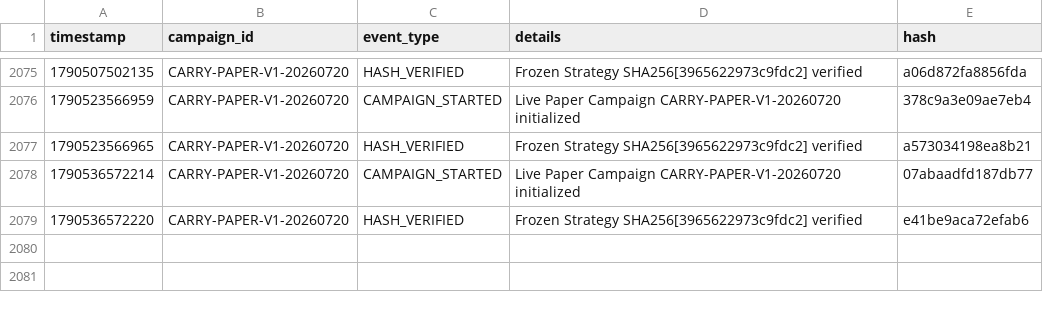
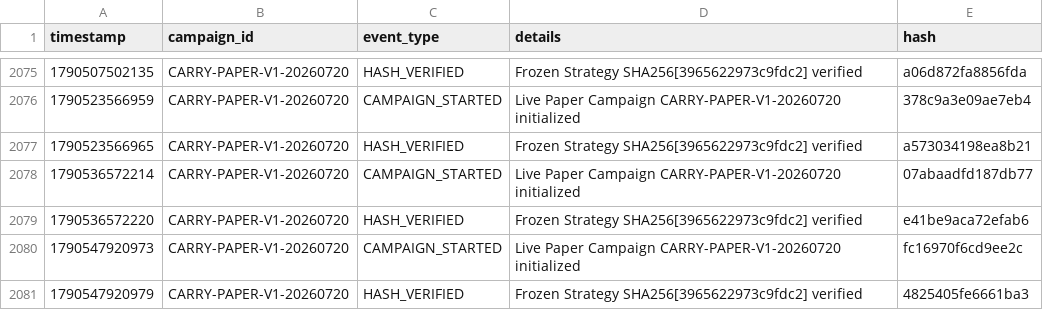
Before and after one commit to SaifAl-Sabaneh/Trading_AI_System, a CSV file: Trading_AI_System/database/campaign_events.csv, drawn as a sheet; only a part is shown, gaps mark what is left out; the diff names each change by its address in the sheet, - before the commit and + after, or states it on an @@ line.

```diff
--- a/Trading_AI_System/database/campaign_events.csv
+++ b/Trading_AI_System/database/campaign_events.csv
+row 2080: 1790547920973 | CARRY-PAPER-V1-20260720 | CAMPAIGN_STARTED | Live Paper Campaign CARRY-PAPER-V1-20260720 initialized | fc16970f6cd9ee2c
+row 2081: 1790547920979 | CARRY-PAPER-V1-20260720 | HASH_VERIFIED | Frozen Strategy SHA256[3965622973c9fdc2] verified | 4825405fe6661ba3
```
Also changed, not shown: 1 other file.
